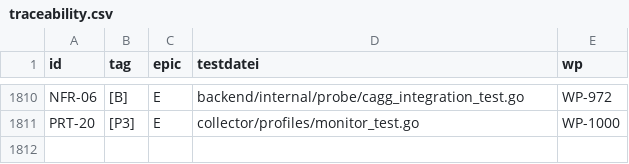
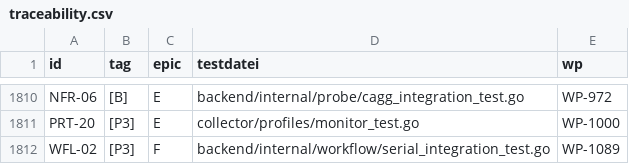
Before and after one commit to DataHub-Chiemgau/Reticora-CMDB, a CSV file: docs/traceability.csv, drawn as a sheet; only a part is shown, gaps mark what is left out; the diff names each change by its address in the sheet, - before the commit and + after, or states it on an @@ line.

```diff
--- a/docs/traceability.csv
+++ b/docs/traceability.csv
+row 1812: WFL-02 | [P3] | F | backend/internal/workflow/serial_integration_test.go | WP-1089
```
Also changed, not shown: 16 other files.
